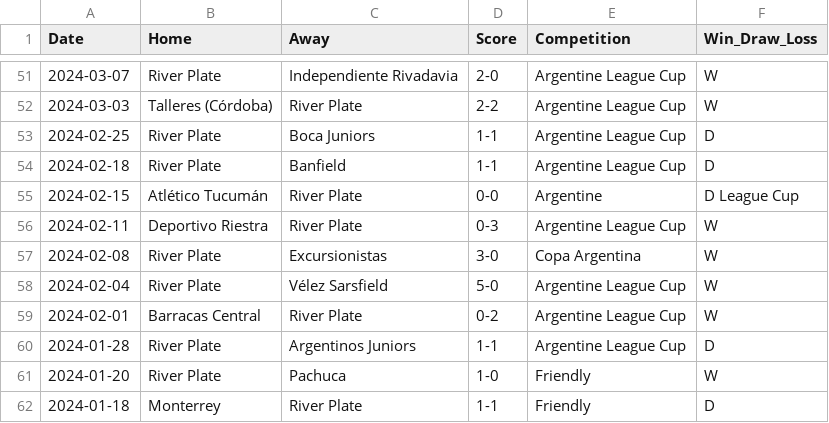
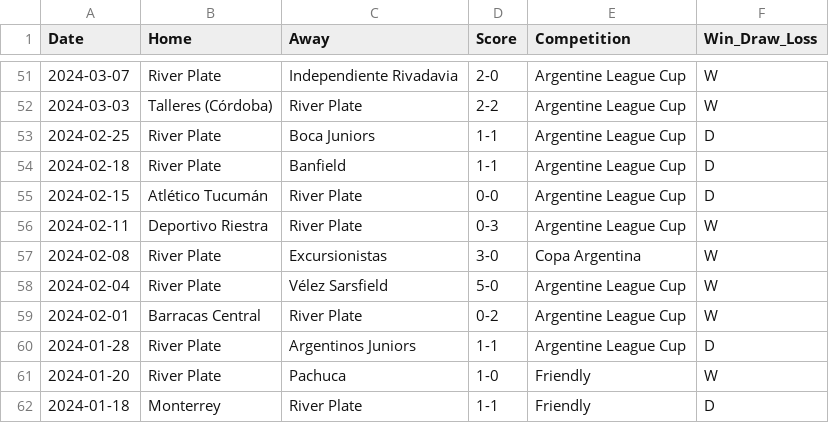
Before and after one commit to ValenG03/DVfootball-IA-project, a CSV file: River_Plate_2024_Whole_Year.csv, drawn as a sheet; only a part is shown, gaps mark what is left out.

Commit message:
Add files via upload

```diff
--- a/River_Plate_2024_Whole_Year.csv
+++ b/River_Plate_2024_Whole_Year.csv
@@ -54,3 +54,3 @@ Date,Home,Away,Score,Competition,Win_Draw_Loss
 2024-02-18,River Plate,Banfield,1-1,Argentine League Cup,D
-2024-02-15,Atlético Tucumán,River Plate,0-0,Argentine,D League Cup
+2024-02-15,Atlético Tucumán,River Plate,0-0,Argentine League Cup, D
 2024-02-11,Deportivo Riestra,River Plate,0-3,Argentine League Cup,W
```
